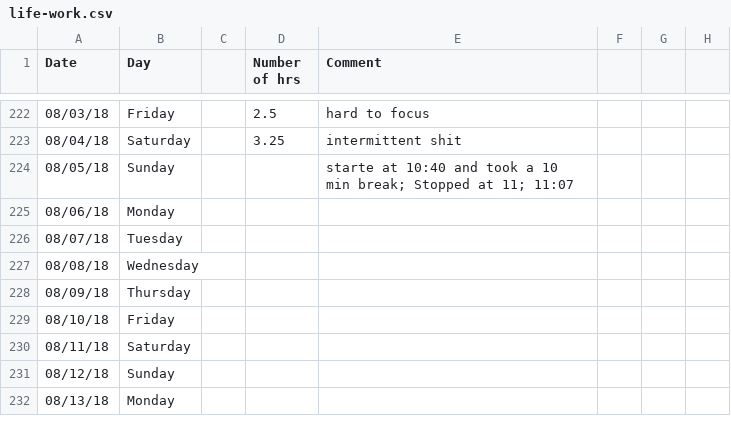
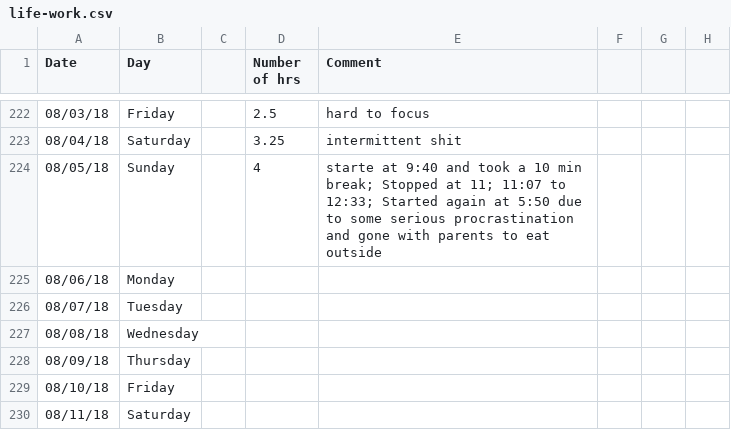
Before and after one commit to agent18/agent18.github.io, a CSV file: _posts/log/life-work.csv, drawn as a sheet; only a part is shown, gaps mark what is left out; the shorter side is filled out with more unchanged rows.

```diff
--- a/_posts/log/life-work.csv
+++ b/_posts/log/life-work.csv
@@ -223,3 +223,3 @@ Date,Day,,Number of hrs,Comment,,,
 08/04/18,Saturday,,3.25,intermittent shit,,,
-08/05/18,Sunday,,,starte at 10:40 and took a 10 min break; Stopped at 11; 11:07,,,
+08/05/18,Sunday,,4,starte at 9:40 and took a 10 min break; Stopped at 11; 11:07 to 12:33; Started again at 5:50 due to some serious procrastination and gone with parents to eat outside,,,
 08/06/18,Monday,,,,,,
```
Also changed, not shown: 4 other files.
